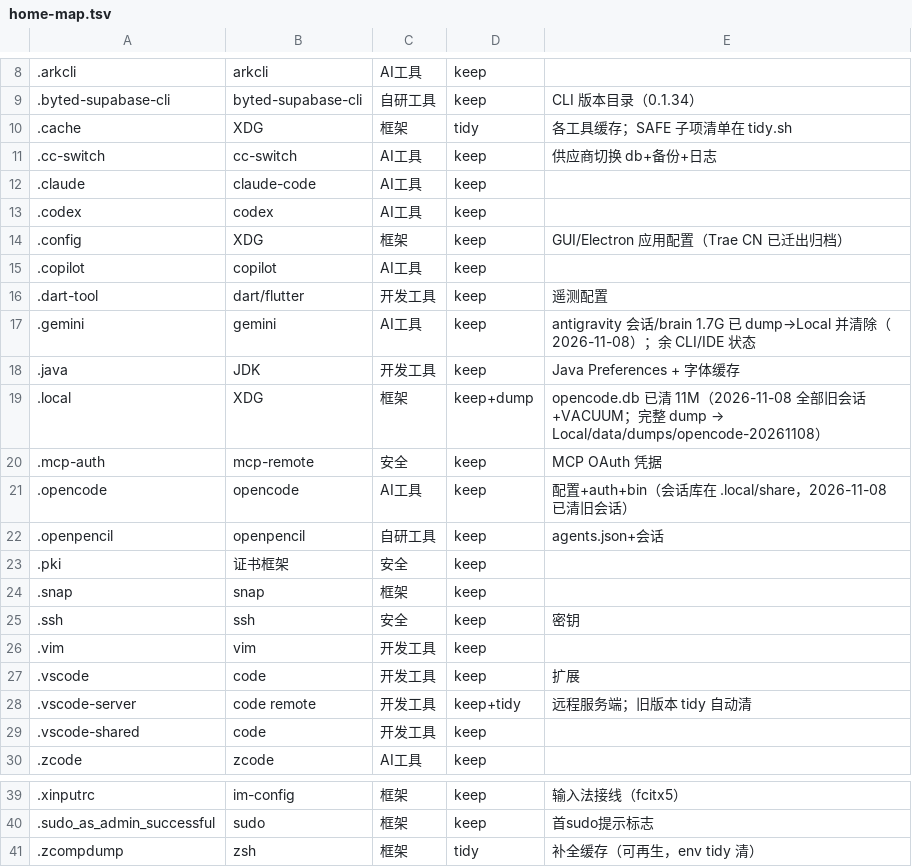
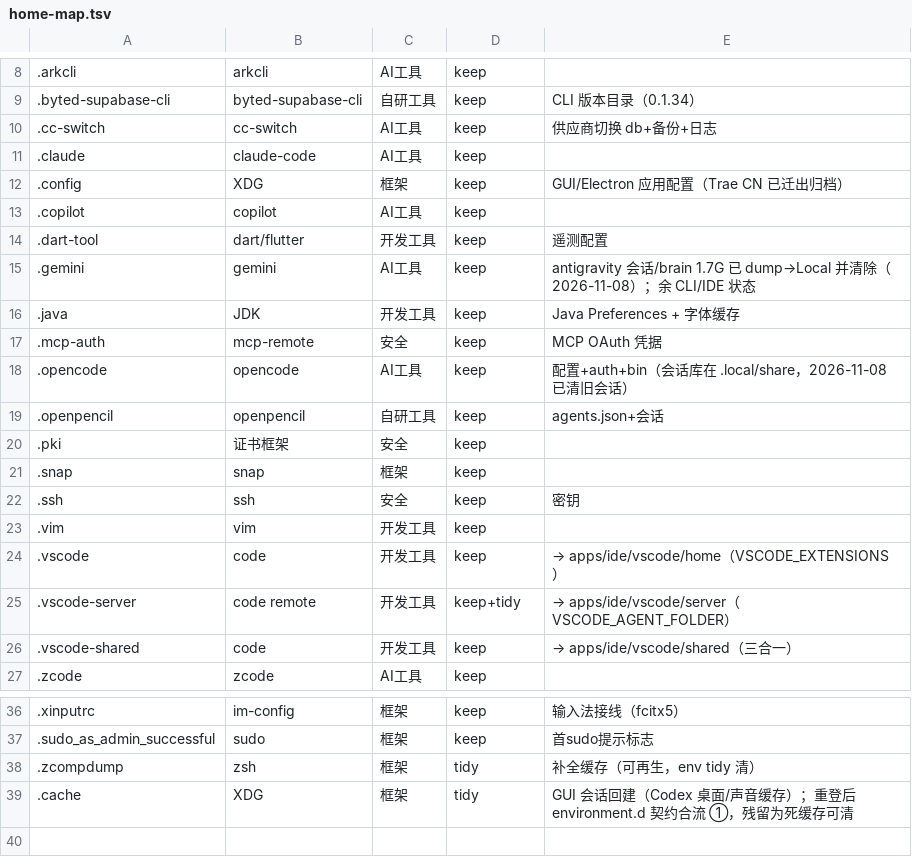
Before and after one commit to zhaoxuan-inside/BestDevEnv, a TSV file: config/data/home-map.tsv, drawn as a sheet; only a part is shown, gaps mark what is left out.

Commit message:
chore(config): 收编既有治理变更——home-map 三链退役登记（.cache/.codex/.local 归位注释更新）+ environment.d 种子与 ③ 正本同步（fcitx5 Wayland 输入法契约）

```diff
--- a/config/data/home-map.tsv
+++ b/config/data/home-map.tsv
@@ -9,6 +9,4 @@
 .byted-supabase-cli|byted-supabase-cli|自研工具|keep|CLI 版本目录（0.1.34）
-.cache|XDG|框架|tidy|各工具缓存；SAFE 子项清单在 tidy.sh
 .cc-switch|cc-switch|AI工具|keep|供应商切换 db+备份+日志
 .claude|claude-code|AI工具|keep|
-.codex|codex|AI工具|keep|
 .config|XDG|框架|keep|GUI/Electron 应用配置（Trae CN 已迁出归档）
@@ -18,3 +16,2 @@
 .java|JDK|开发工具|keep|Java Preferences + 字体缓存
-.local|XDG|框架|keep+dump|opencode.db 已清 11M（2026-11-08 全部旧会话+VACUUM；完整 dump → Local/data/dumps/opencode-20261108）
 .mcp-auth|mcp-remote|安全|keep|MCP OAuth 凭据
@@ -26,5 +23,5 @@
 .vim|vim|开发工具|keep|
-.vscode|code|开发工具|keep|扩展
-.vscode-server|code remote|开发工具|keep+tidy|远程服务端；旧版本 tidy 自动清
-.vscode-shared|code|开发工具|keep|
+.vscode|code|开发工具|keep|→ apps/ide/vscode/home（VSCODE_EXTENSIONS）
+.vscode-server|code remote|开发工具|keep+tidy|→ apps/ide/vscode/server（VSCODE_AGENT_FOLDER）
+.vscode-shared|code|开发工具|keep|→ apps/ide/vscode/shared（三合一）
 .zcode|zcode|AI工具|keep|
@@ -41 +38,2 @@
 .zcompdump|zsh|框架|tidy|补全缓存（可再生，env tidy 清）
+.cache|XDG|框架|tidy|GUI 会话回建（Codex 桌面/声音缓存）；重登后 environment.d 契约合流 ①，残留为死缓存可清
```
Also changed, not shown: 1 other file.
